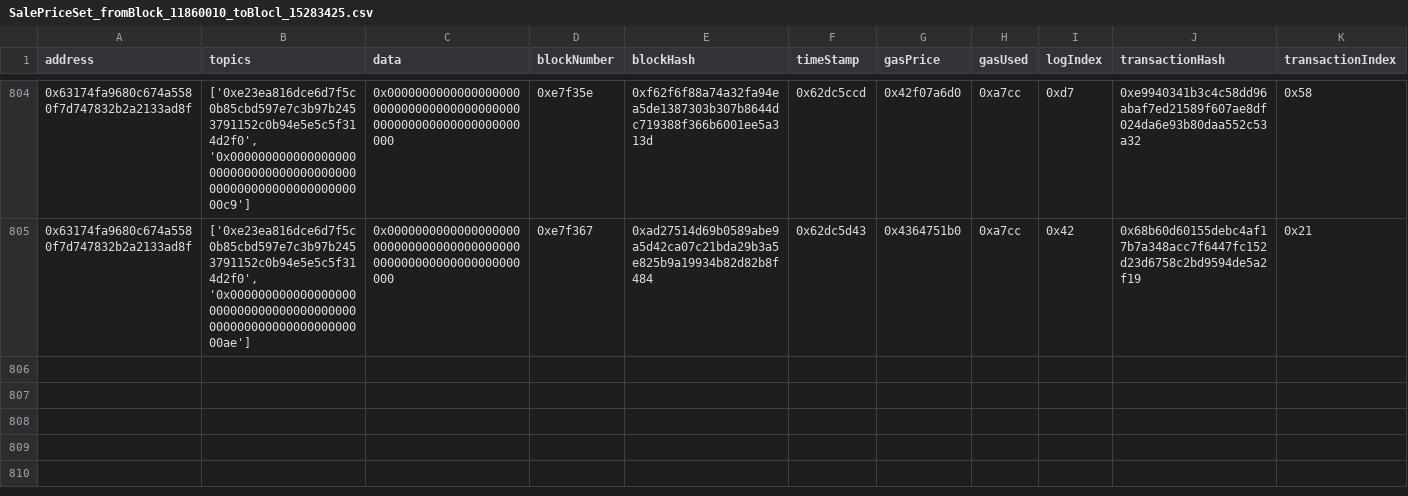
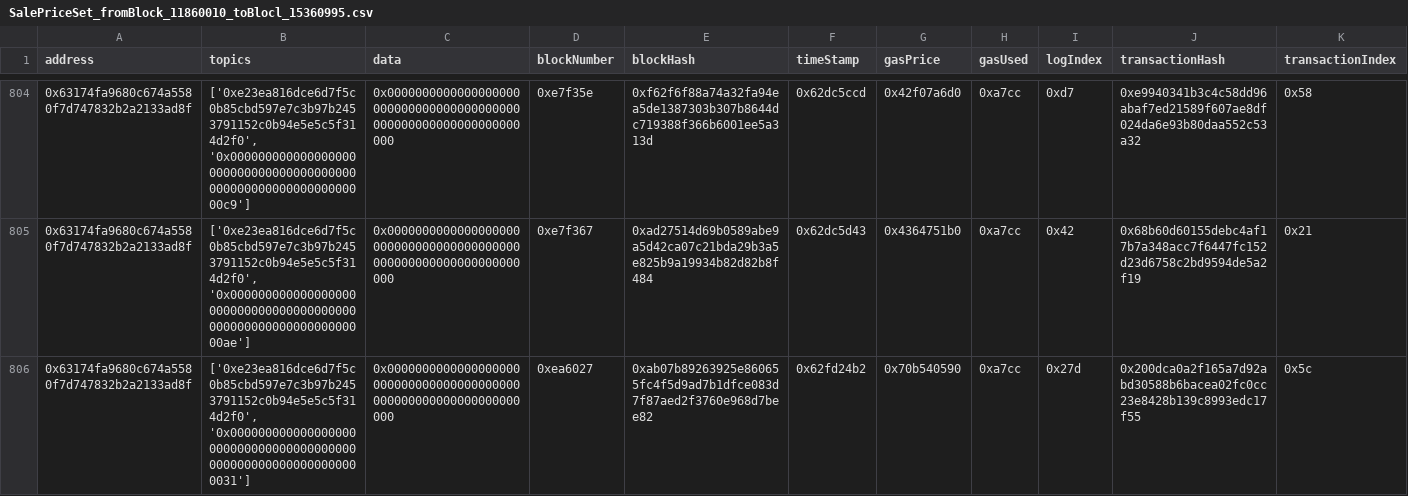
Before and after one commit to thomasrife/Proton_Mint, a CSV file: results/SalePriceSet_fromBlock_11860010_toBlocl_15360995.csv (was results/SalePriceSet_fromBlock_11860010_toBlocl_15283425.csv), drawn as a sheet; only a part is shown, gaps mark what is left out; the diff names each change by its address in the sheet, - before the commit and + after, or states it on an @@ line.

Commit message:
Suben mejoras en el script Main para la función de URL Maker. Suben mejoras en el script de TimeStamp. Suben los nuevos resultados de las queries.

```diff
--- a/results/SalePriceSet_fromBlock_11860010_toBlocl_15283425.csv
+++ b/results/SalePriceSet_fromBlock_11860010_toBlocl_15360995.csv
+row 806: 0x63174fa9680c674a5580f7d747832b2a2133ad8f | ['0xe23ea816dce6d7f5c0b85cbd597e7c3b97b2453791152c0b94e5e5c5f314d2f0', '0x0000000000000000000000000000000000000000000000000000000000000031'] | 0x0000000000000000000000000000000000000000000000000000000000000000 | 0xea6027 | 0xab07b89263925e860655fc4f5d9ad7b1dfce083d7f87aed2f3760e968d7bee82 | 0x62fd24b2 | 0x70b540590 | 0xa7cc | 0x27d | 0x200dca0a2f165a7d92abd30588b6bacea02fc0cc23e8428b139c8993edc17f55 | 0x5c
```
Also changed, not shown: 21 other files.
